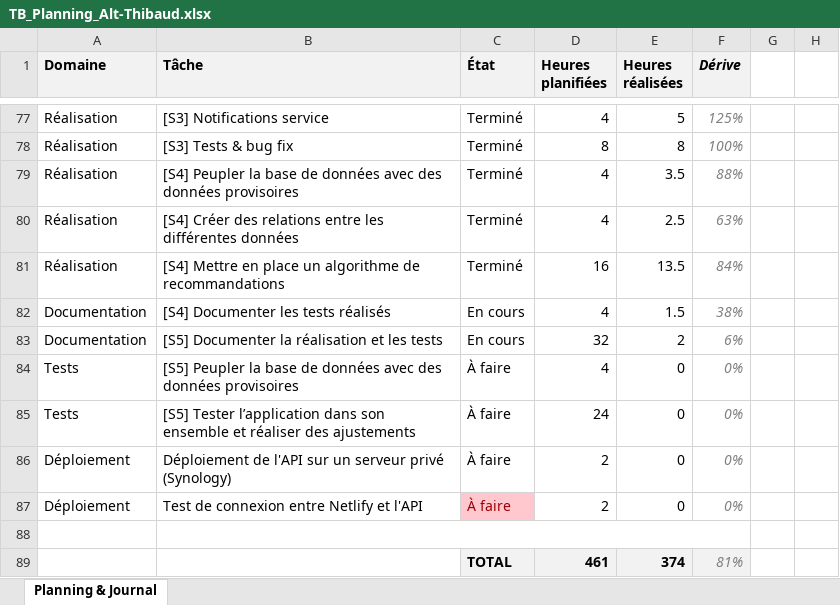
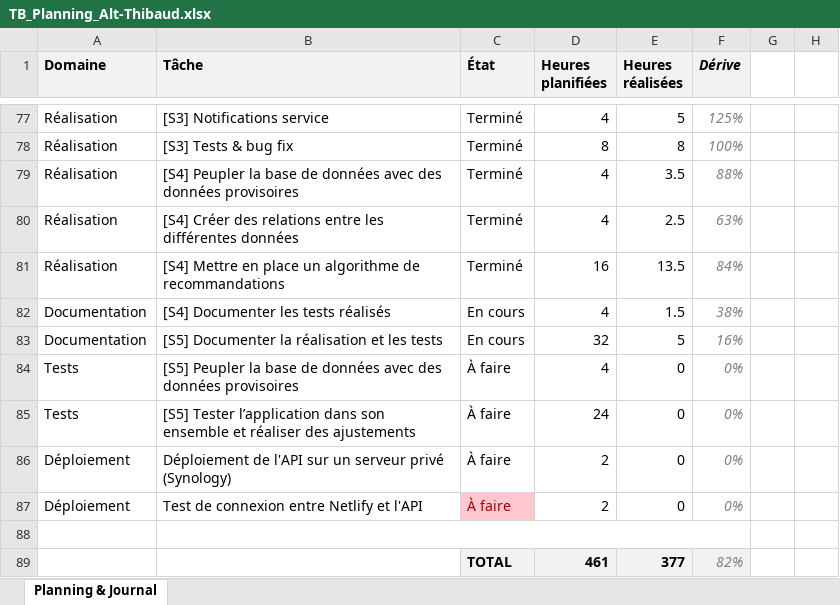
Before and after one commit to weevood/HEIG-MoonFish, an Excel workbook: 2.Documentation/Annexes/TB_Planning_Alt-Thibaud.xlsx, sheet Planning & Journal, drawn as a sheet; only a part is shown, gaps mark what is left out; values as stored, in another font and other column widths than the file's, no borders; conditional formats not drawn; the diff names each change by its address in the sheet, - before the commit and + after, or states it on an @@ line.

Commit message:
Documentation API: routes et modèles

```diff
--- a/2.Documentation/Annexes/TB_Planning_Alt-Thibaud.xlsx (sheet Planning & Journal)
+++ b/2.Documentation/Annexes/TB_Planning_Alt-Thibaud.xlsx (sheet Planning & Journal)
-E83 (Heures réalisées): 2
+E83 (Heures réalisées): 5
-F83 (Dérive): 6%
+F83 (Dérive): 16%
-E89 (Heures réalisées): 374
+E89 (Heures réalisées): 377
-F89 (Dérive): 81%
+F89 (Dérive): 82%
```
Also changed, not shown: 7 other files.
